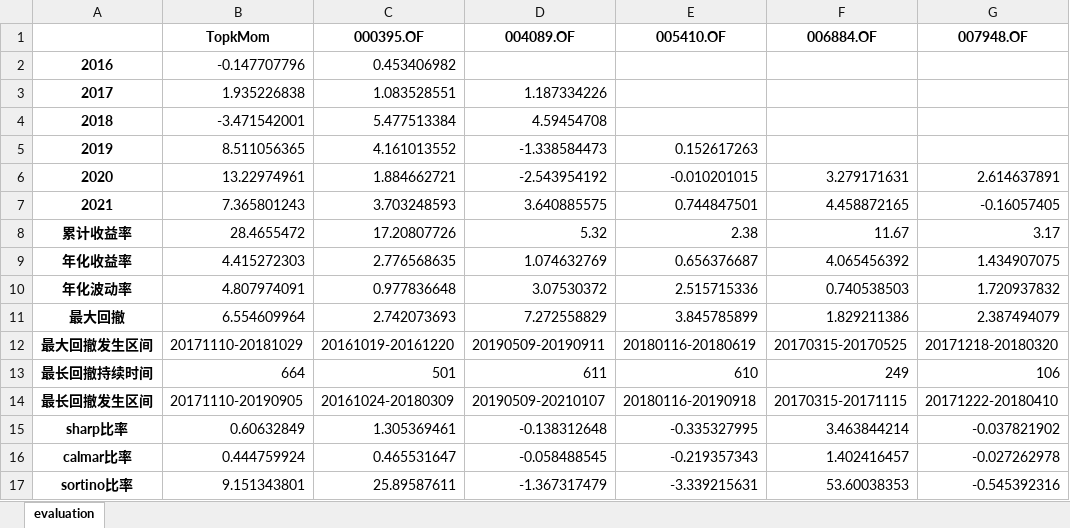
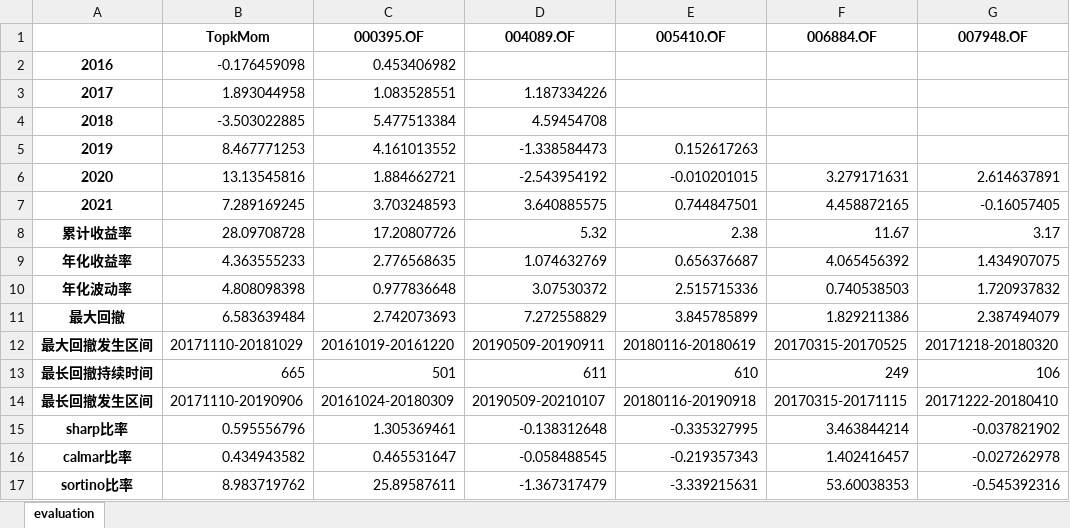
Before and after one commit to yuansicheng/quantitative_strategy_framework, an Excel workbook: result/topk_mom/evaluation.xlsx, sheet evaluation, drawn as a sheet; only a part is shown; values as stored, in another font and other column widths than the file's, no borders; the diff names each change by its address in the sheet, - before the commit and + after, or states it on an @@ line.

```diff
--- a/result/topk_mom/evaluation.xlsx (sheet evaluation)
+++ b/result/topk_mom/evaluation.xlsx (sheet evaluation)
-B2 (TopkMom): -0.147707796
+B2 (TopkMom): -0.176459098
-B3 (TopkMom): 1.935226838
+B3 (TopkMom): 1.893044958
-B4 (TopkMom): -3.471542001
+B4 (TopkMom): -3.503022885
-B5 (TopkMom): 8.511056365
+B5 (TopkMom): 8.467771253
-B6 (TopkMom): 13.22974961
+B6 (TopkMom): 13.13545816
-B7 (TopkMom): 7.365801243
+B7 (TopkMom): 7.289169245
-B8 (TopkMom): 28.4655472
+B8 (TopkMom): 28.09708728
-B9 (TopkMom): 4.415272303
+B9 (TopkMom): 4.363555233
-B10 (TopkMom): 4.807974091
+B10 (TopkMom): 4.808098398
-B11 (TopkMom): 6.554609964
+B11 (TopkMom): 6.583639484
-B13 (TopkMom): 664
+B13 (TopkMom): 665
-B14 (TopkMom): 20171110-20190905
+B14 (TopkMom): 20171110-20190906
-B15 (TopkMom): 0.60632849
+B15 (TopkMom): 0.595556796
-B16 (TopkMom): 0.444759924
+B16 (TopkMom): 0.434943582
-B17 (TopkMom): 9.151343801
+B17 (TopkMom): 8.983719762
```
Also changed, not shown: result/rp/RP/group_positions.xlsx, result/rp/RP/historical_data.xlsx, 11 other files.
